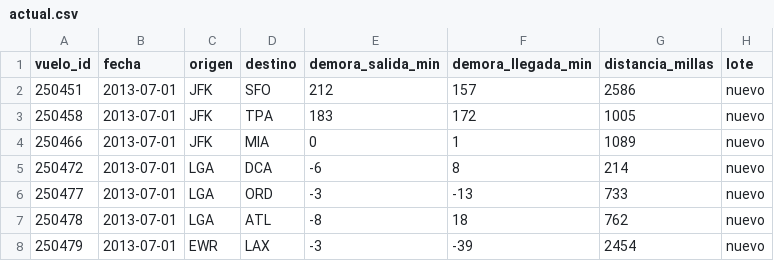
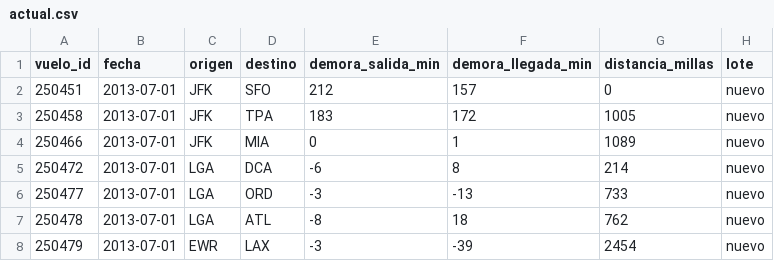
Before and after one commit to Amiraroman/Evidently-con-datos-de-vuelos, a CSV file: datos/actual.csv, drawn as a sheet; only a part is shown.

Commit message:
Escenario 3: distancia inválida (0)

```diff
--- a/datos/actual.csv
+++ b/datos/actual.csv
@@ -1,3 +1,3 @@
 vuelo_id,fecha,origen,destino,demora_salida_min,demora_llegada_min,distancia_millas,lote
-250451,2013-07-01,JFK,SFO,212,157,2586,nuevo
+250451,2013-07-01,JFK,SFO,212,157,0,nuevo
 250458,2013-07-01,JFK,TPA,183,172,1005,nuevo
```
